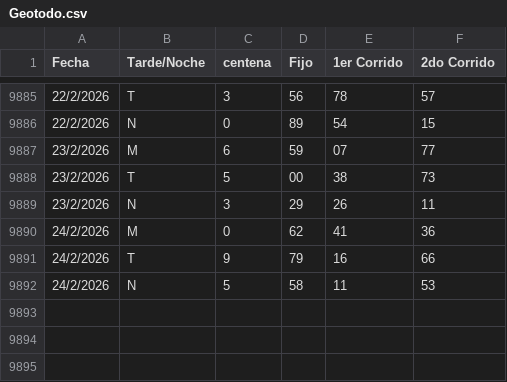
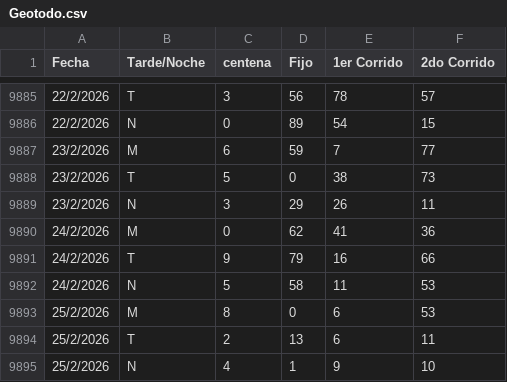
Before and after one commit to fantasmaopera735/Geotodo, a CSV file: Geotodo.csv, drawn as a sheet; only a part is shown, gaps mark what is left out.

```diff
--- a/Geotodo.csv
+++ b/Geotodo.csv
@@ -9886,4 +9886,4 @@ Fecha;Tarde/Noche;centena ;Fijo;1er Corrido;2do Corrido
 22/2/2026;N;0;89;54;15
-23/2/2026;M;6;59;07;77
-23/2/2026;T;5;00;38;73
+23/2/2026;M;6;59;7;77
+23/2/2026;T;5;0;38;73
 23/2/2026;N;3;29;26;11
@@ -9892 +9892,4 @@ Fecha;Tarde/Noche;centena ;Fijo;1er Corrido;2do Corrido
 24/2/2026;N;5;58;11;53
+25/2/2026;M;8;0;6;53
+25/2/2026;T;2;13;6;11
+25/2/2026;N;4;1;9;10
```
Also changed, not shown: 1 other file.
